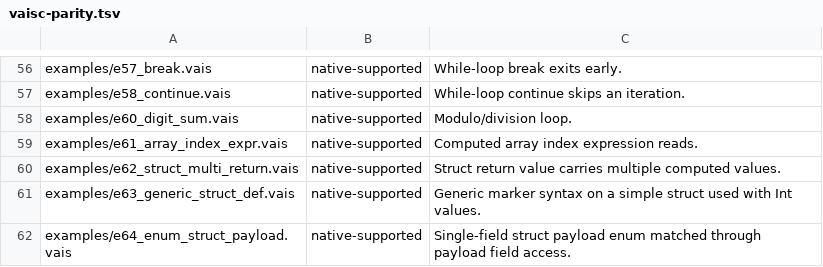
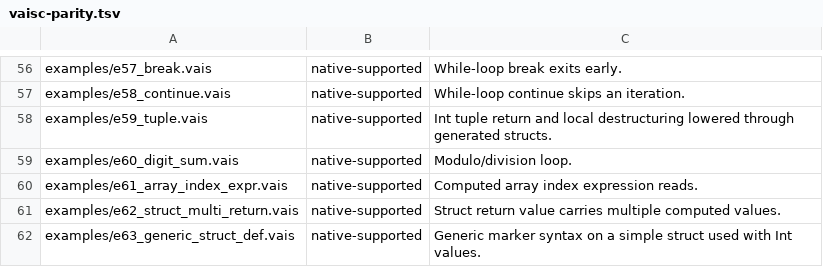
Before and after one commit to vaislang/vais, a TSV file: tools/vaisc-parity.tsv, drawn as a sheet; only a part is shown, gaps mark what is left out; the shorter side is filled out with more unchanged rows.

Commit message:
Promote Int tuple destructuring

```diff
--- a/tools/vaisc-parity.tsv
+++ b/tools/vaisc-parity.tsv
@@ -57,2 +57,3 @@ examples/e57_break.vais	native-supported	While-loop break exits early.
 examples/e58_continue.vais	native-supported	While-loop continue skips an iteration.
+examples/e59_tuple.vais	native-supported	Int tuple return and local destructuring lowered through generated structs.
 examples/e60_digit_sum.vais	native-supported	Modulo/division loop.
```
Also changed, not shown: 9 other files.
